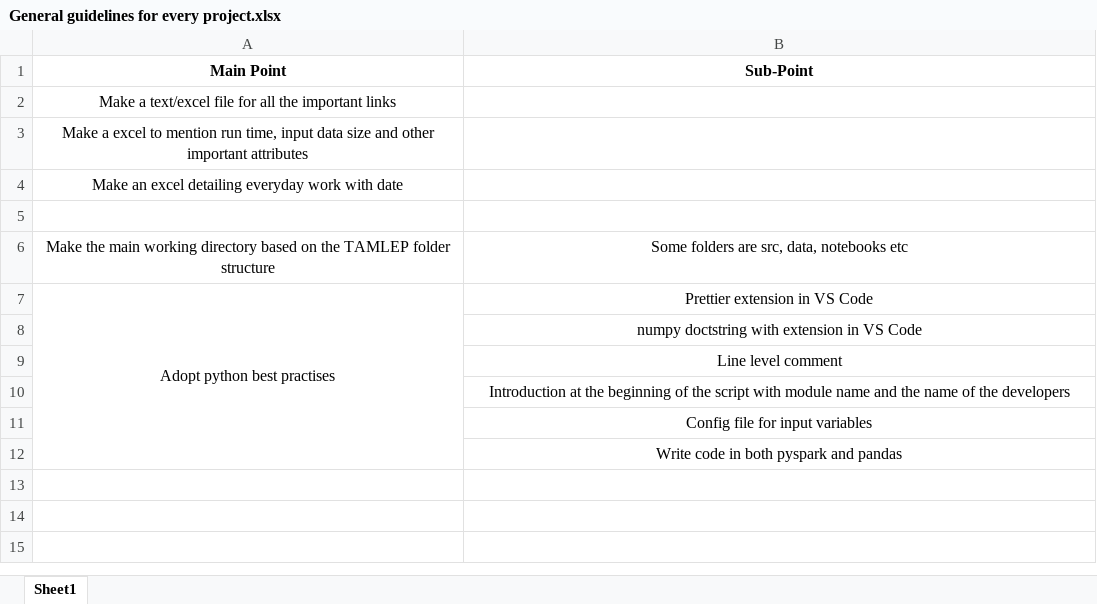
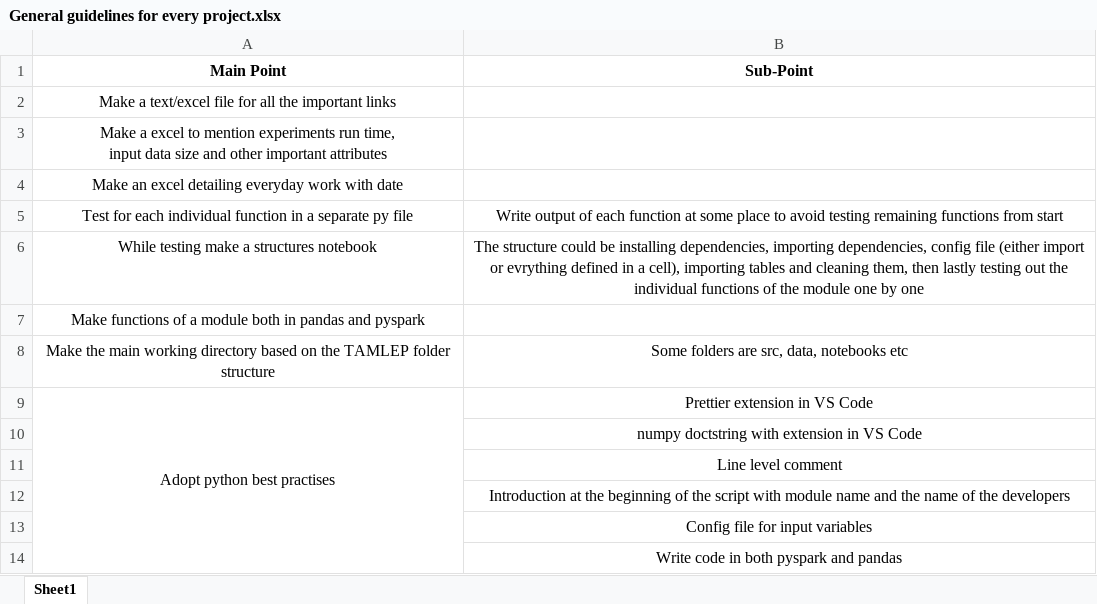
Before and after one commit to ankushbhardwaj-TA/Miscellaneous, an Excel workbook: Best Practises/General guidelines for every project.xlsx, sheet Sheet1, drawn as a sheet; values as stored, in another font and other column widths than the file's, no borders; the diff names each change by its address in the sheet, - before the commit and + after, or states it on an @@ line.

Commit message:
Adding to the best practises file

```diff
--- a/Best Practises/General guidelines for every project.xlsx (sheet Sheet1)
+++ b/Best Practises/General guidelines for every project.xlsx (sheet Sheet1)
-A3 (Main Point): …to mention run time,…
+A3 (Main Point): …to mention experiments run time,…
-row 5: (empty)
+row 5: Test for each individual function in a separate py file | Write output of each function at some place to avoid testing remaining functions from start
+row 6: While testing make a structures notebook | The structure could be installing dependencies, importing dependencies, config file (either import or evrything defined in a cell), importing tables and cleaning them, then lastly testing out the individual functions of the module one by one
+row 7: Make functions of a module both in pandas and pyspark
```
